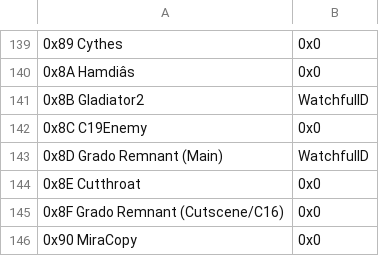
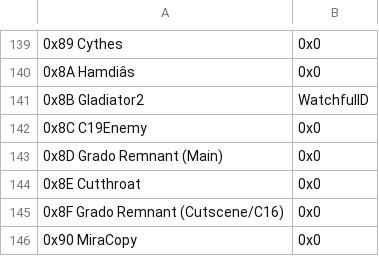
Before and after one commit to legendofloog/Teleshack-II, a CSV file: Tables/NightmareModules/Skills/PersonalSkillEditor.csv, drawn as a sheet; only a part is shown, gaps mark what is left out; the diff names each change by its address in the sheet, - before the commit and + after, or states it on an @@ line.

```diff
--- a/Tables/NightmareModules/Skills/PersonalSkillEditor.csv
+++ b/Tables/NightmareModules/Skills/PersonalSkillEditor.csv
-B143: WatchfulID
+B143: 0x0
```
Also changed, not shown: 1 other file.
